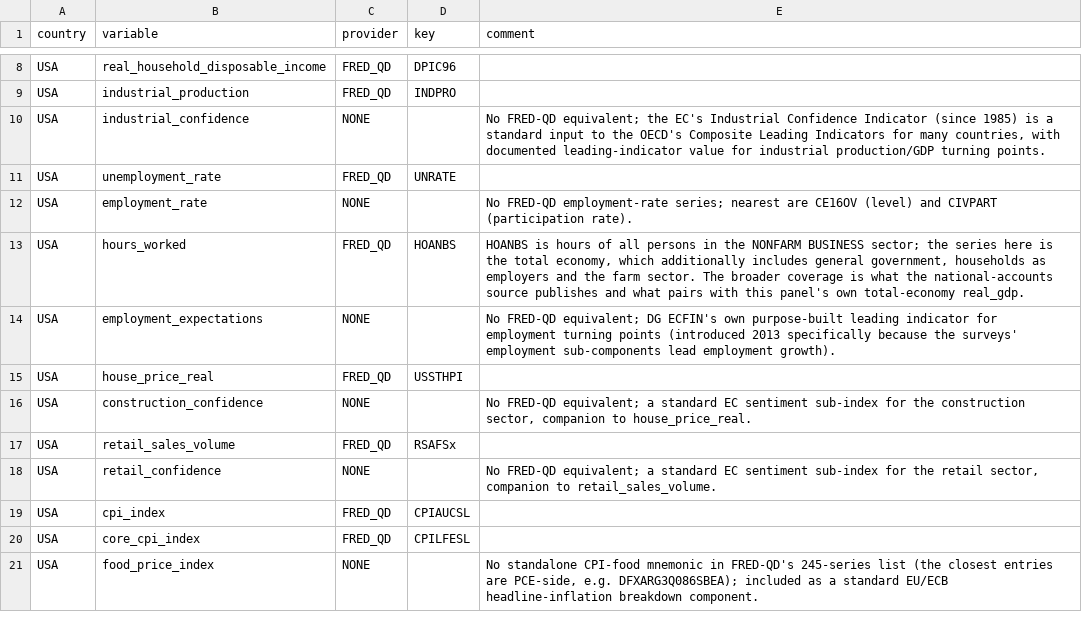
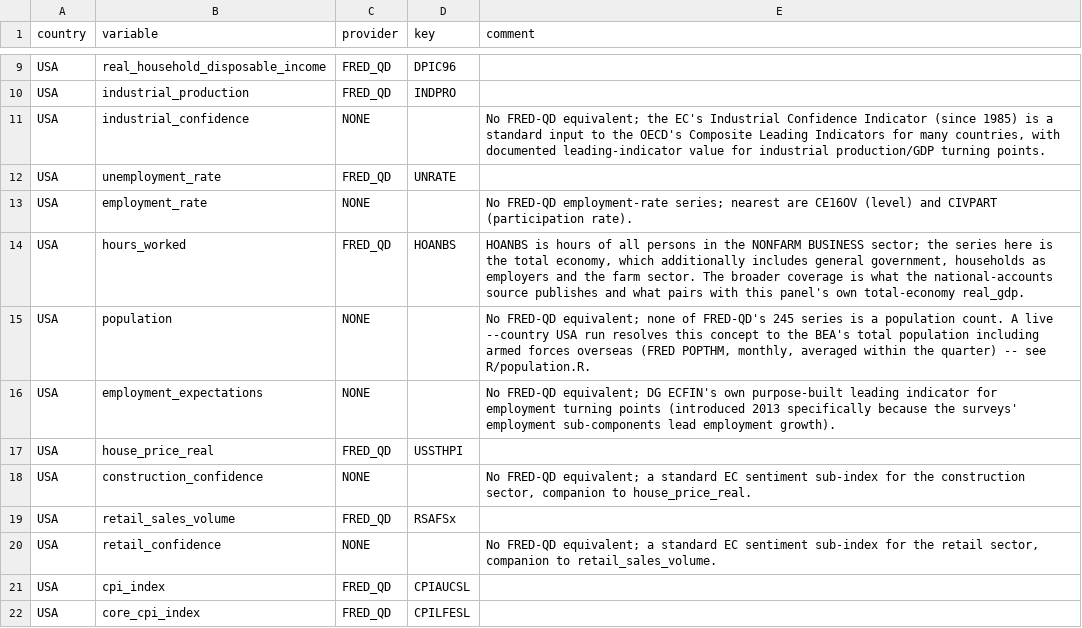
Before and after one commit to franzmohr/AustriaMacroData, a CSV file: docs/data_sources.csv, drawn as a sheet; only a part is shown, gaps mark what is left out; the shorter side is filled out with more unchanged rows; the diff covers the shown part only.

```diff
--- a/docs/data_sources.csv
+++ b/docs/data_sources.csv
@@ -13,2 +14,3 @@ USA,employment_rate,NONE,,No FRED-QD employment-rate series; nearest are CE16OV
 USA,hours_worked,FRED_QD,HOANBS,"HOANBS is hours of all persons in the NONFARM BUSINESS sector; the series here is the total economy, which additionally includes general government, households as employers and the farm sector. The broader coverage is what the national-accounts source publishes and what pairs with this panel's own total-economy real_gdp."
+USA,population,NONE,,"No FRED-QD equivalent; none of FRED-QD's 245 series is a population count. A live --country USA run resolves this concept to the BEA's total population including armed forces overseas (FRED POPTHM, monthly, averaged within the quarter) -- see R/population.R."
 USA,employment_expectations,NONE,,No FRED-QD equivalent; DG ECFIN's own purpose-built leading indicator for employment turning points (introduced 2013 specifically because the surveys' employment sub-components lead employment growth).
```
Also changed, not shown: 5 added rows elsewhere in this file, docs/concept_dictionary.csv, output/aut_panel.csv, 14 other files.
